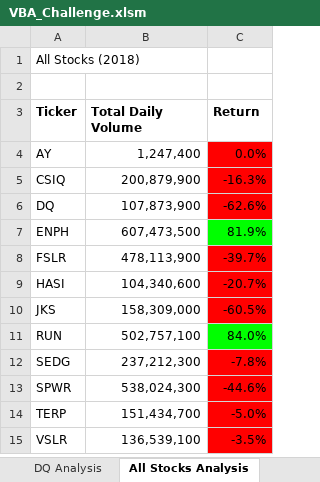
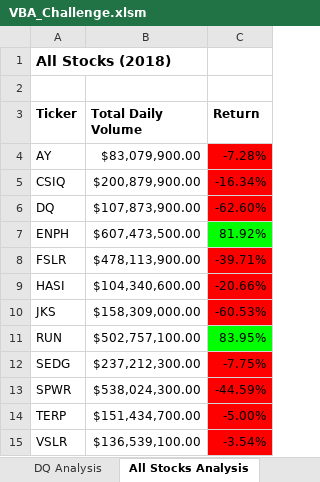
Before and after one commit to VickyCarlson/stock-analysis, an Excel workbook: VBA_Challenge.xlsm, sheet All Stocks Analysis, drawn as a sheet; values as stored, in another font and other column widths than the file's, no borders; charts and pictures not drawn; the diff names each change by its address in the sheet, - before the commit and + after, or states it on an @@ line.

```diff
--- a/VBA_Challenge.xlsm (sheet All Stocks Analysis)
+++ b/VBA_Challenge.xlsm (sheet All Stocks Analysis)
-A1 bold: off
+A1 bold: on, text size: larger
-B4 (Total Daily Volume): 1,247,400
+B4 (Total Daily Volume): $83,079,900.00
-C4 (Return): 0.0%
+C4 (Return): -7.28%
-B5 (Total Daily Volume): 200,879,900
+B5 (Total Daily Volume): $200,879,900.00
-C5 (Return): -16.3%
+C5 (Return): -16.34%
-B6 (Total Daily Volume): 107,873,900
+B6 (Total Daily Volume): $107,873,900.00
-C6 (Return): -62.6%
+C6 (Return): -62.60%
-B7 (Total Daily Volume): 607,473,500
+B7 (Total Daily Volume): $607,473,500.00
-C7 (Return): 81.9%
+C7 (Return): 81.92%
-B8 (Total Daily Volume): 478,113,900
+B8 (Total Daily Volume): $478,113,900.00
-C8 (Return): -39.7%
+C8 (Return): -39.71%
-B9 (Total Daily Volume): 104,340,600
+B9 (Total Daily Volume): $104,340,600.00
-C9 (Return): -20.7%
+C9 (Return): -20.66%
-B10 (Total Daily Volume): 158,309,000
+B10 (Total Daily Volume): $158,309,000.00
-C10 (Return): -60.5%
+C10 (Return): -60.53%
-B11 (Total Daily Volume): 502,757,100
+B11 (Total Daily Volume): $502,757,100.00
-C11 (Return): 84.0%
+C11 (Return): 83.95%
-B12 (Total Daily Volume): 237,212,300
+B12 (Total Daily Volume): $237,212,300.00
-C12 (Return): -7.8%
+C12 (Return): -7.75%
-B13 (Total Daily Volume): 538,024,300
+B13 (Total Daily Volume): $538,024,300.00
-C13 (Return): -44.6%
+C13 (Return): -44.59%
-B14 (Total Daily Volume): 151,434,700
+B14 (Total Daily Volume): $151,434,700.00
-C14 (Return): -5.0%
+C14 (Return): -5.00%
-B15 (Total Daily Volume): 136,539,100
+B15 (Total Daily Volume): $136,539,100.00
-C15 (Return): -3.5%
+C15 (Return): -3.54%
```
Also changed, not shown: sheet 2018, charts or pictures, 4 other files.
